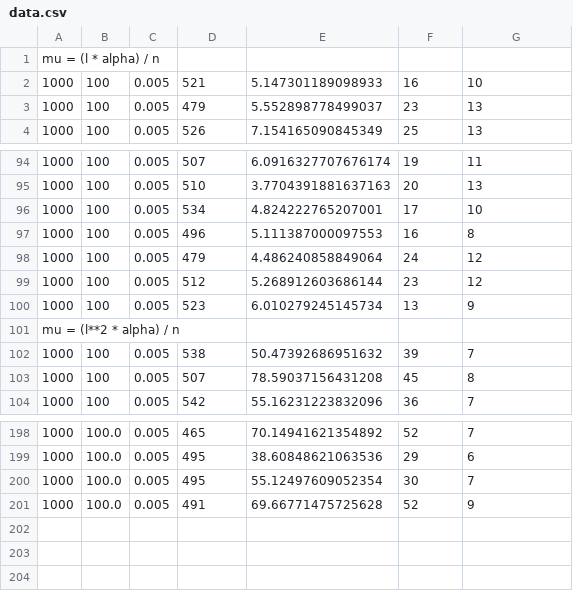
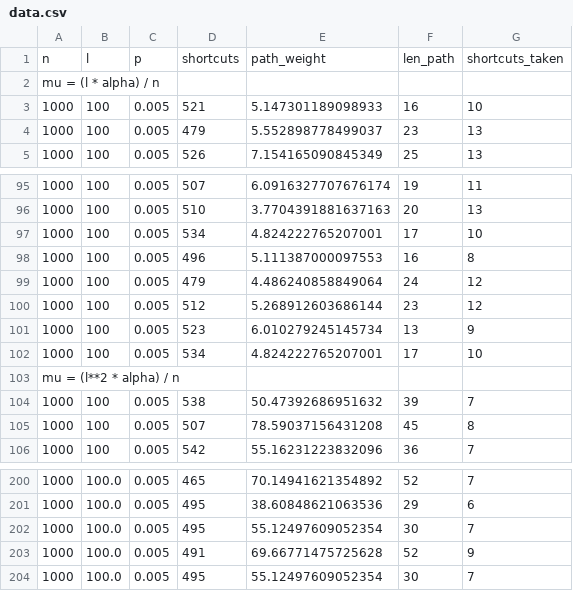
Before and after one commit to IML-Sparse-Small-World-Networks/Simulations, a CSV file: data.csv, drawn as a sheet; only a part is shown, gaps mark what is left out; the diff names each change by its address in the sheet, - before the commit and + after, or states it on an @@ line.

```diff
--- a/data.csv
+++ b/data.csv
+row 1: n | l | p | shortcuts | path_weight | len_path | shortcuts_taken
+row 102: 1000 | 100 | 0.005 | 534 | 4.824222765207001 | 17 | 10
+row 204: 1000 | 100.0 | 0.005 | 495 | 55.12497609052354 | 30 | 7
```
Also changed, not shown: 3 other files.
